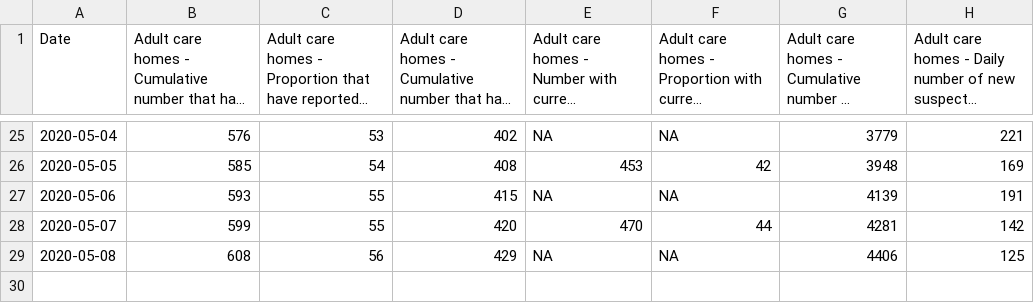
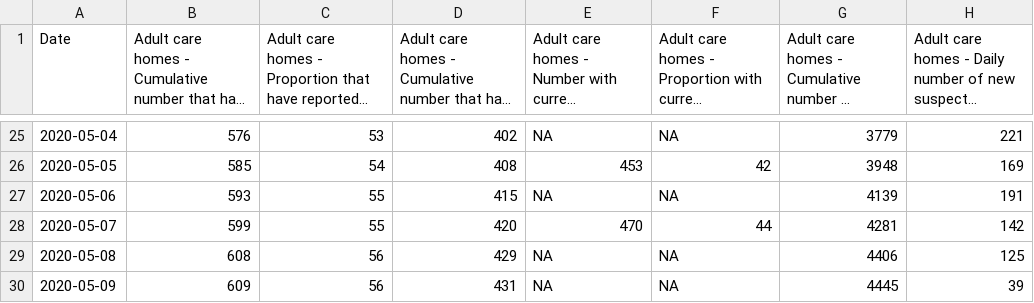
Before and after one commit to ScotGovAnalysis/COVID-19-Management-Information-Up-to-11-04-2022, a CSV file: COVID19 - Daily Management Information - Scotland - Care homes.csv, drawn as a sheet; only a part is shown, gaps mark what is left out; long unchanged cells end in …; the diff names each change by its address in the sheet, - before the commit and + after, or states it on an @@ line.

```diff
--- a/COVID19 - Daily Management Information - Scotland - Care homes.csv
+++ b/COVID19 - Daily Management Information - Scotland - Care homes.csv
+row 30: 2020-05-09 | 609 | 56 | 431 | NA | NA | 4445 | 39
```
Also changed, not shown: COVID19 - Daily Management Information - Scotland - Hospital care.csv, COVID19 - Daily Management Information - Scottish Health Boards - Cumulative cases.csv, 11 other files.
